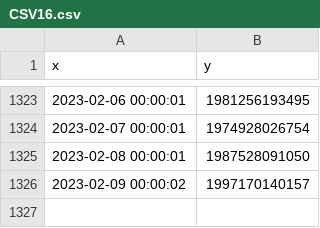
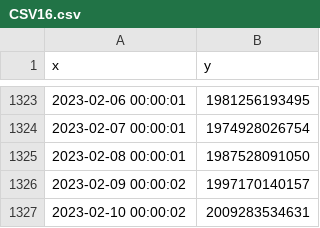
Before and after one commit to MoneyGrass/PnW_Graph_CSV, a CSV file: money/CSV16.csv, drawn as a sheet; only a part is shown, gaps mark what is left out; the diff names each change by its address in the sheet, - before the commit and + after, or states it on an @@ line.

```diff
--- a/money/CSV16.csv
+++ b/money/CSV16.csv
+row 1327: 2023-02-10 00:00:02 | 2009283534631
```
Also changed, not shown: food/CSV11.csv, manus/CSV13.csv, 15 other files.
